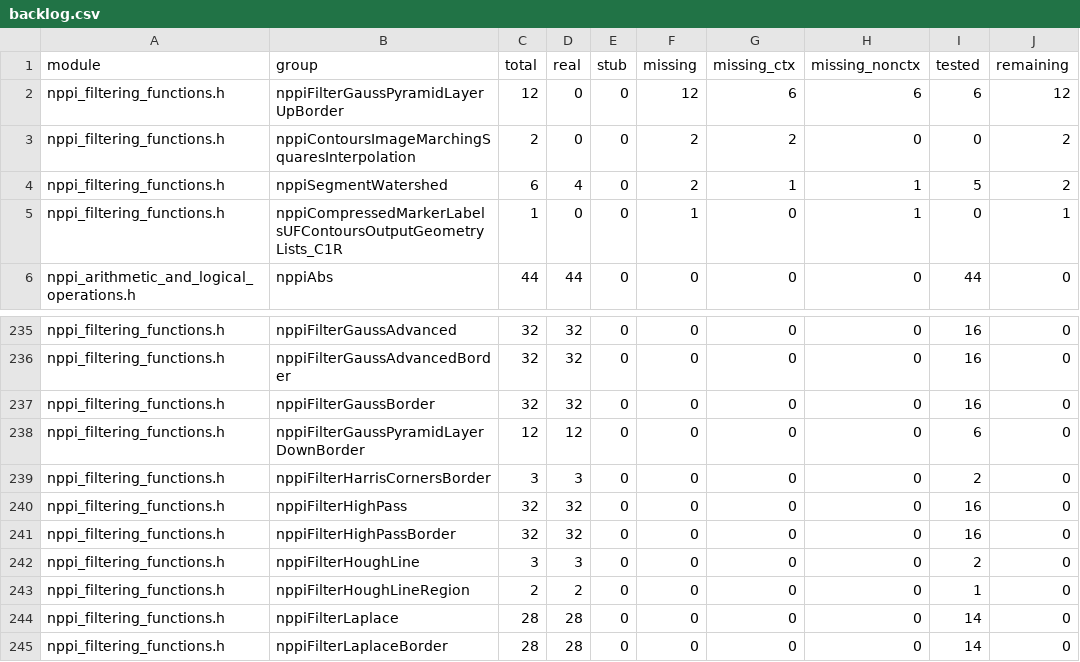
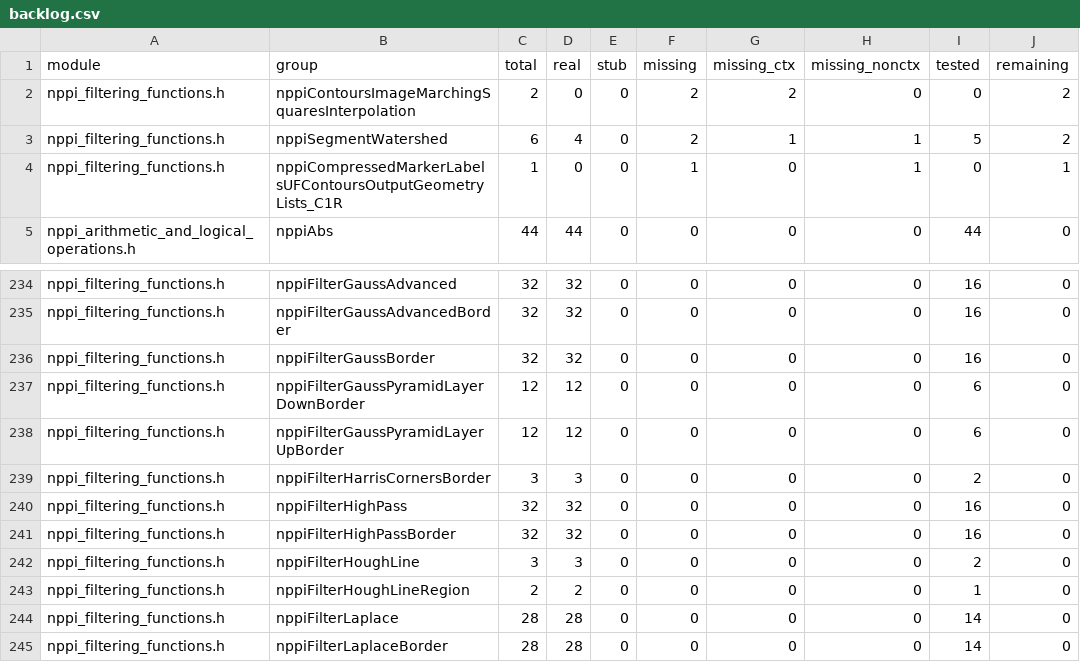
Before and after one commit to CompilerFans/npp, a CSV file: api_analysis/backlog.csv, drawn as a sheet; only a part is shown, gaps mark what is left out; removed rows and columns are numbered as before the commit, all else as after; the diff names each change by its address in the sheet, - before the commit and + after, or states it on an @@ line.

```diff
--- a/api_analysis/backlog.csv
+++ b/api_analysis/backlog.csv
-row 2: nppi_filtering_functions.h | nppiFilterGaussPyramidLayerUpBorder | 12 | 0 | 0 | 12 | 6 | 6 | 6 | 12
+row 238: nppi_filtering_functions.h | nppiFilterGaussPyramidLayerUpBorder | 12 | 12 | 0 | 0 | 0 | 0 | 6 | 0
```
Also changed, not shown: api_analysis/packages/f13.csv, 8 other files.
